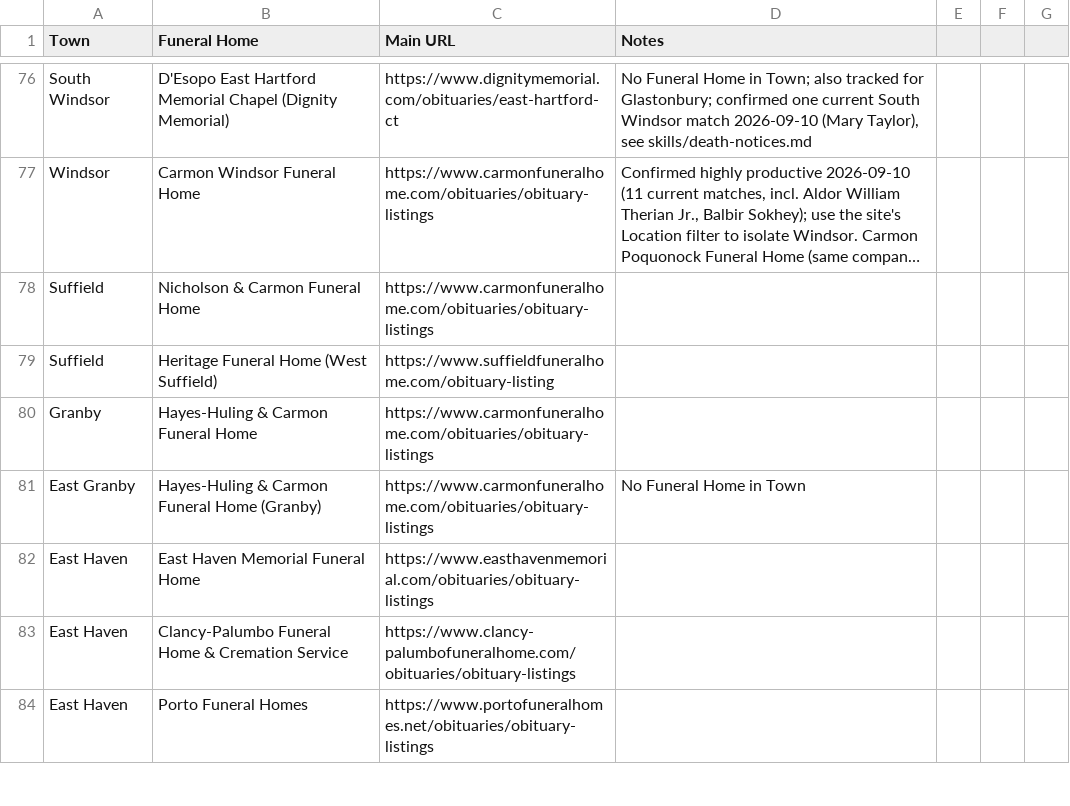
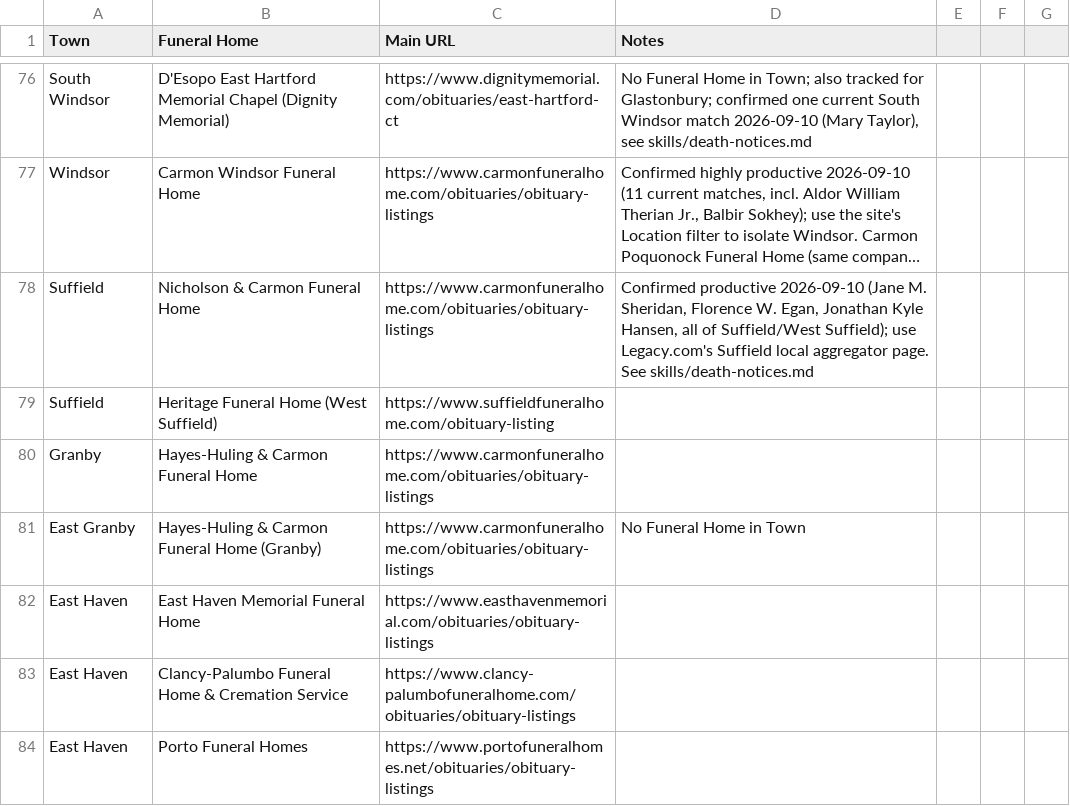
Before and after one commit to ElectricRoseStudio/AI-Journo-mooc-starter-kit, a CSV file: FuneralHomes.csv, drawn as a sheet; only a part is shown, gaps mark what is left out; long unchanged cells end in …; the diff names each change by its address in the sheet, - before the commit and + after, or states it on an @@ line.

```diff
--- a/FuneralHomes.csv
+++ b/FuneralHomes.csv
-D78 (Notes): (empty)
+D78 (Notes): Confirmed productive 2026-09-10 (Jane M. Sheridan, Florence W. Egan, Jonathan Kyle Hansen, all of Suffield/West Suffield); use Legacy.com's Suffield local aggregator page. See skills/death-notices.md
```
Also changed, not shown: 1 other file.
